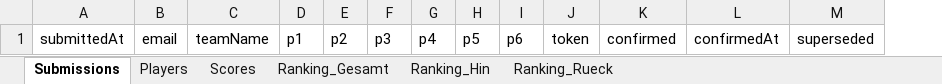
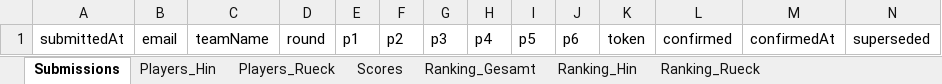
Before and after one commit to HarunTeper/plattenplausch, an Excel workbook: plattenplausch-sheet.xlsx, sheet Submissions, drawn as a sheet; values as stored, in another font and other column widths than the file's, no borders; the diff names each change by its address in the sheet, - before the commit and + after, or states it on an @@ line.

```diff
--- a/plattenplausch-sheet.xlsx (sheet Submissions)
+++ b/plattenplausch-sheet.xlsx (sheet Submissions)
-sheet tab: Players
+sheet tab: Players_Hin
+sheet tab: Players_Rueck
+column D, row 1: round
```
Also changed, not shown: sheet Scores, sheet Players_Hin, sheet Ranking_Gesamt, sheet Ranking_Hin, sheet Ranking_Rueck, 1 other file.
